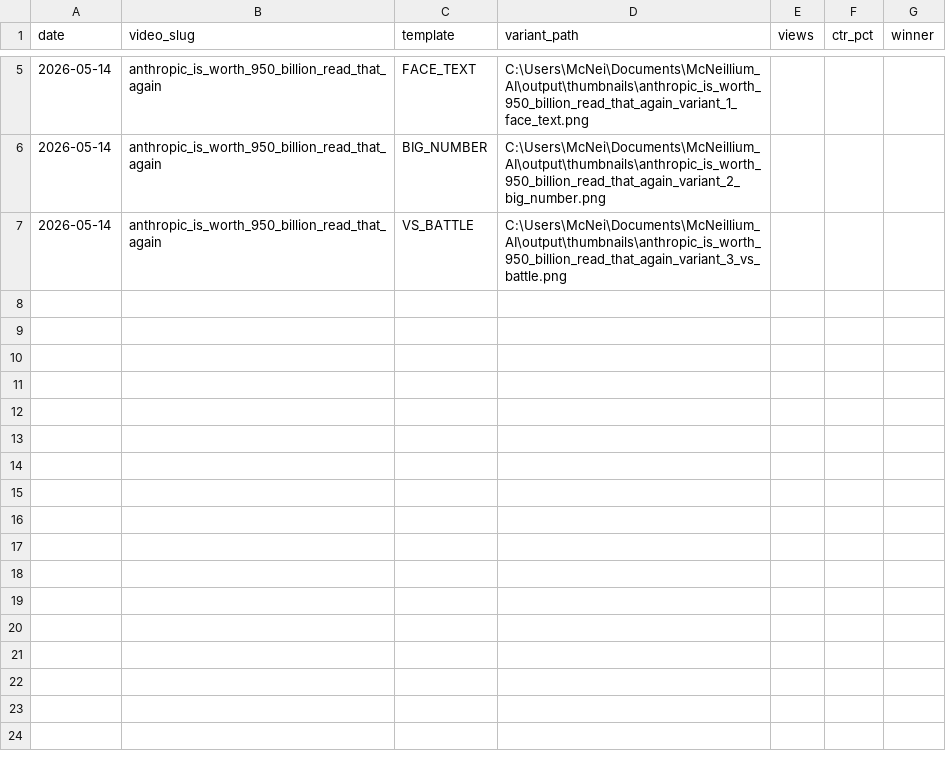
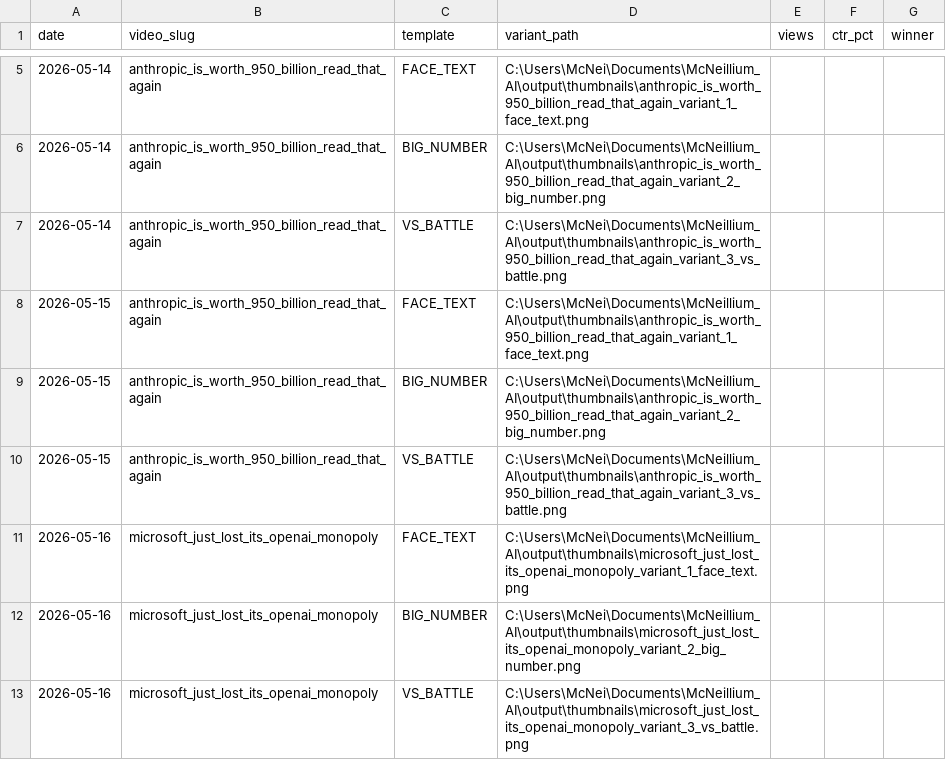
Before and after one commit to mcneillium/McNeillium_AI, a CSV file: knowledge_base/thumbnail_performance.csv, drawn as a sheet; only a part is shown, gaps mark what is left out; the diff names each change by its address in the sheet, - before the commit and + after, or states it on an @@ line.

```diff
--- a/knowledge_base/thumbnail_performance.csv
+++ b/knowledge_base/thumbnail_performance.csv
+row 8: 2026-05-15 | anthropic_is_worth_950_billion_read_that_again | FACE_TEXT | C:\Users\McNei\Documents\McNeillium_AI\output\thumbnails\anthropic_is_worth_950_billion_read_that_again_variant_1_face_text.png
+row 9: 2026-05-15 | anthropic_is_worth_950_billion_read_that_again | BIG_NUMBER | C:\Users\McNei\Documents\McNeillium_AI\output\thumbnails\anthropic_is_worth_950_billion_read_that_again_variant_2_big_number.png
+row 10: 2026-05-15 | anthropic_is_worth_950_billion_read_that_again | VS_BATTLE | C:\Users\McNei\Documents\McNeillium_AI\output\thumbnails\anthropic_is_worth_950_billion_read_that_again_variant_3_vs_battle.png
+row 11: 2026-05-16 | microsoft_just_lost_its_openai_monopoly | FACE_TEXT | C:\Users\McNei\Documents\McNeillium_AI\output\thumbnails\microsoft_just_lost_its_openai_monopoly_variant_1_face_text.png
+row 12: 2026-05-16 | microsoft_just_lost_its_openai_monopoly | BIG_NUMBER | C:\Users\McNei\Documents\McNeillium_AI\output\thumbnails\microsoft_just_lost_its_openai_monopoly_variant_2_big_number.png
+row 13: 2026-05-16 | microsoft_just_lost_its_openai_monopoly | VS_BATTLE | C:\Users\McNei\Documents\McNeillium_AI\output\thumbnails\microsoft_just_lost_its_openai_monopoly_variant_3_vs_battle.png
```
Also changed, not shown: knowledge_base/costs/2026-05.csv, 12 other files.
